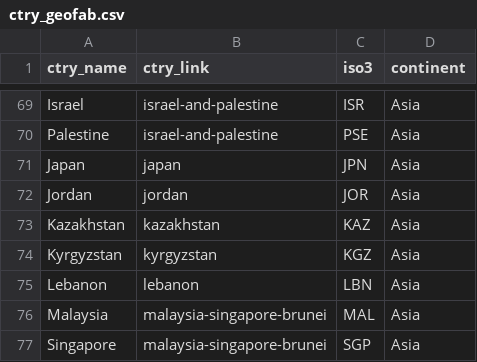
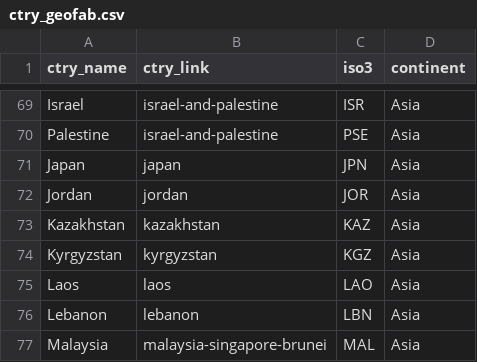
Before and after one commit to ghislainv/forestatrisk, a CSV file: deforestprob/data/ctry_geofab.csv, drawn as a sheet; only a part is shown, gaps mark what is left out; the shorter side is filled out with more unchanged rows.

Commit message:
Add Laos in ctry_geofab

```diff
--- a/deforestprob/data/ctry_geofab.csv
+++ b/deforestprob/data/ctry_geofab.csv
@@ -74,2 +74,3 @@ Kazakhstan;kazakhstan;KAZ;Asia
 Kyrgyzstan;kyrgyzstan;KGZ;Asia
+Laos;laos;LAO;Asia
 Lebanon;lebanon;LBN;Asia
```
